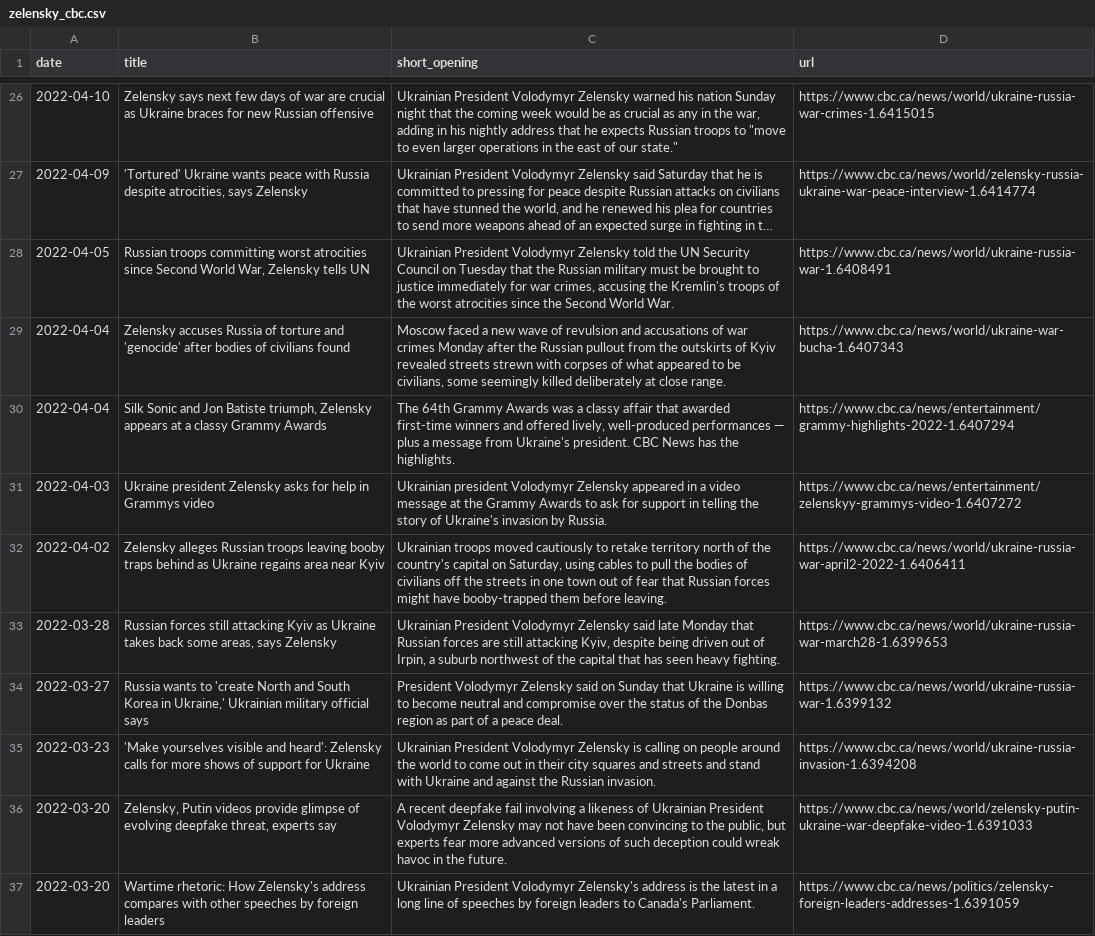
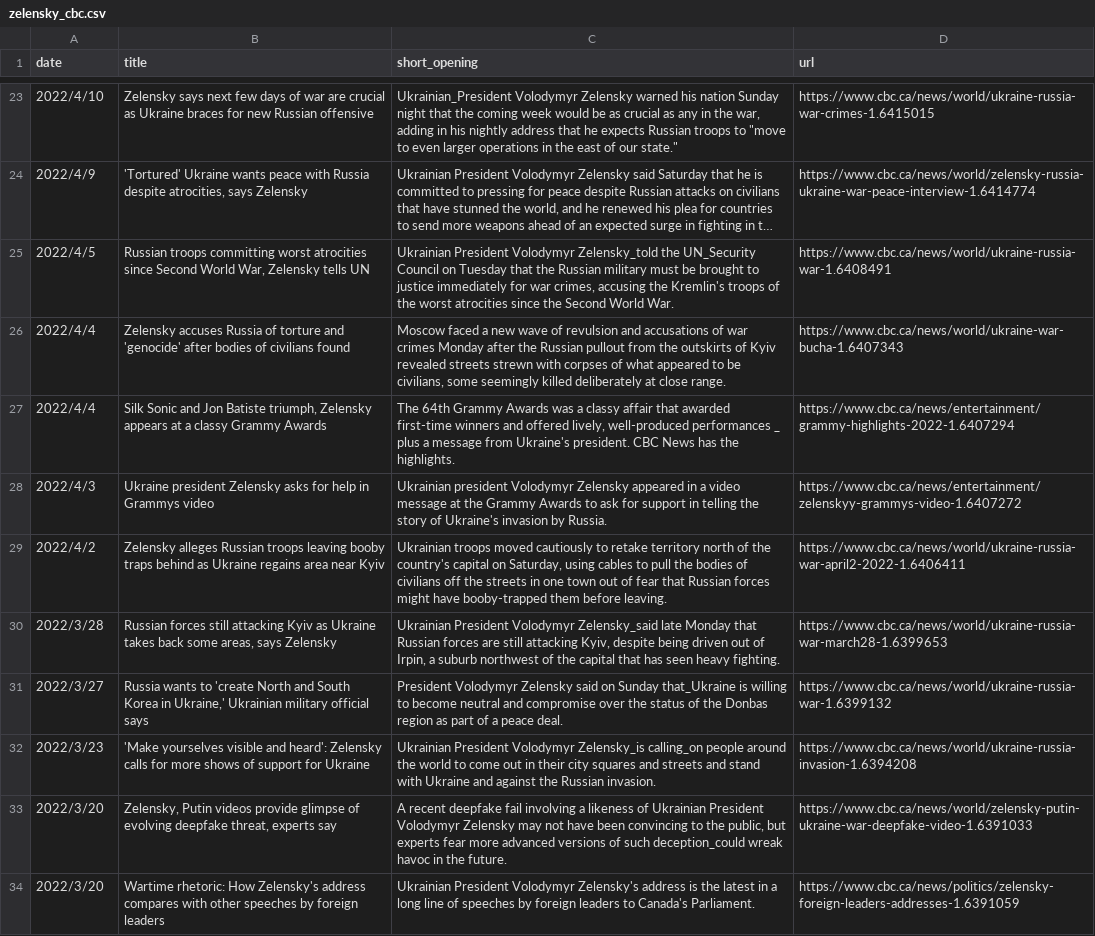
Before and after one commit to itsok1/COMP370-Final-Project, a CSV file: data/zelensky_cbc.csv, drawn as a sheet; only a part is shown, gaps mark what is left out; long unchanged cells end in …; addresses are those after the commit; the diff covers the shown part only; the diff names each change by its address in the sheet, - before the commit and + after, or states it on an @@ line.

Commit message:
filtered with only Zelensky Personal Coverage

```diff
--- a/data/zelensky_cbc.csv
+++ b/data/zelensky_cbc.csv
-A23 (date): 2022-04-10
+A23 (date): 2022/4/10
-C23 (short_opening): Ukrainian President Volodymyr Zelensky…
+C23 (short_opening): Ukrainian_President Volodymyr Zelensky…
-A24 (date): 2022-04-09
+A24 (date): 2022/4/9
-A25 (date): 2022-04-05
+A25 (date): 2022/4/5
-C25 (short_opening): …President Volodymyr Zelensky told the UN Security Council on…
+C25 (short_opening): …President Volodymyr Zelensky_told the UN_Security Council on…
-A26:A27 (date): 2022-04-04
+A26:A27 (date): 2022/4/4
-C27 (short_opening): …well-produced performances — plus a…
+C27 (short_opening): …well-produced performances _ plus a…
-A28 (date): 2022-04-03
+A28 (date): 2022/4/3
-A29 (date): 2022-04-02
+A29 (date): 2022/4/2
-A30 (date): 2022-03-28
+A30 (date): 2022/3/28
-C30 (short_opening): …President Volodymyr Zelensky said late Monday…
+C30 (short_opening): …President Volodymyr Zelensky_said late Monday…
-A31 (date): 2022-03-27
+A31 (date): 2022/3/27
-C31 (short_opening): …on Sunday that Ukraine is willing…
+C31 (short_opening): …on Sunday that_Ukraine is willing…
-A32 (date): 2022-03-23
+A32 (date): 2022/3/23
-C32 (short_opening): …President Volodymyr Zelensky is calling on people around…
+C32 (short_opening): …President Volodymyr Zelensky_is calling_on people around…
-A33:A34 (date): 2022-03-20
+A33:A34 (date): 2022/3/20
-C33 (short_opening): …of such deception could wreak havoc…
+C33 (short_opening): …of such deception_could wreak havoc…
```
Also changed, not shown: 6 removed rows and 46 edited cells elsewhere in this file.
